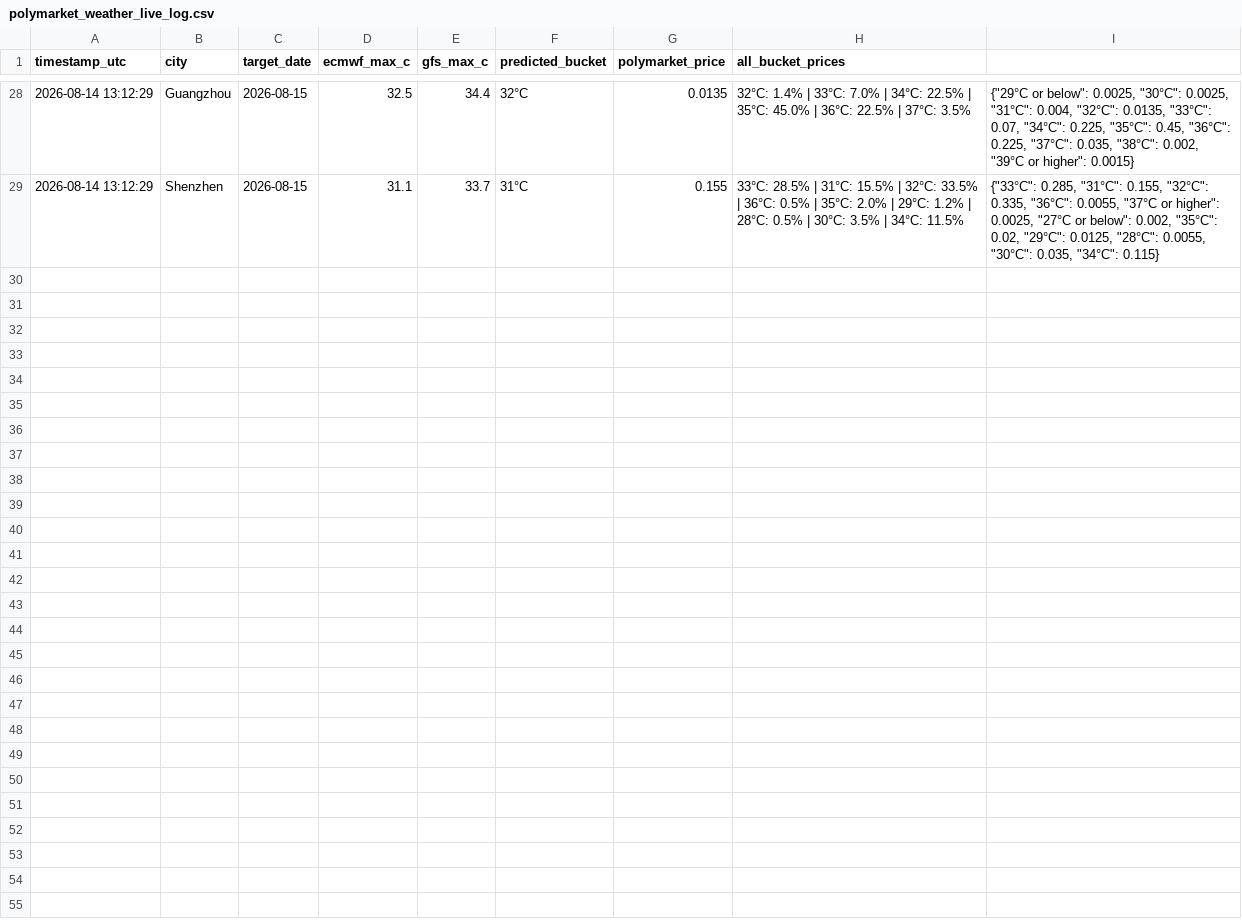
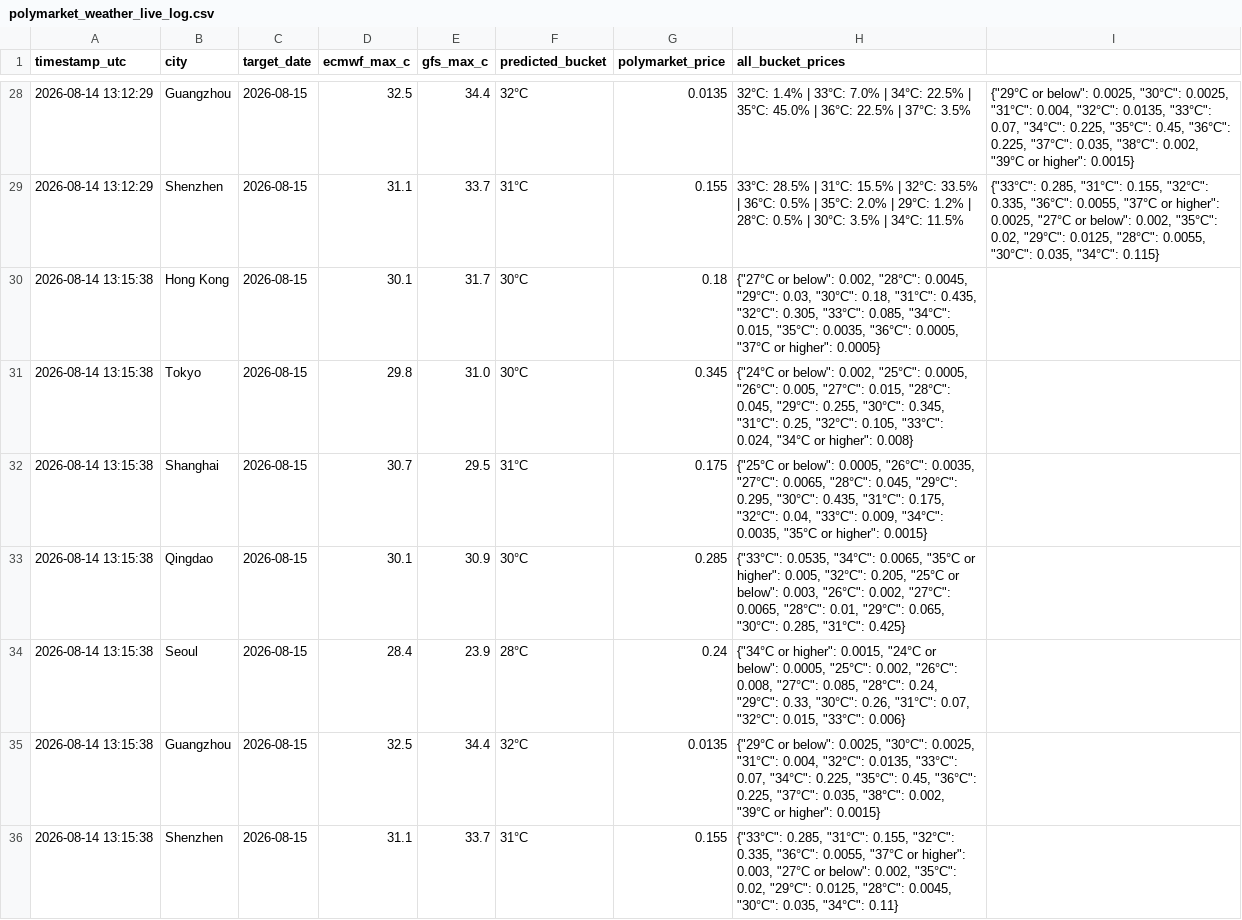
Before and after one commit to stanleykev7-rgb/polymarket-weather-logger, a CSV file: polymarket_weather_live_log.csv, drawn as a sheet; only a part is shown, gaps mark what is left out; the diff names each change by its address in the sheet, - before the commit and + after, or states it on an @@ line.

```diff
--- a/polymarket_weather_live_log.csv
+++ b/polymarket_weather_live_log.csv
+row 30: 2026-08-14 13:15:38 | Hong Kong | 2026-08-15 | 30.1 | 31.7 | 30°C | 0.18 | {"27°C or below": 0.002, "28°C": 0.0045, "29°C": 0.03, "30°C": 0.18, "31°C": 0.435, "32°C": 0.305, "33°C": 0.085, "34°C": 0.015, "35°C": 0.0035, "36°C": 0.0005, "37°C or higher": 0.0005}
+row 31: 2026-08-14 13:15:38 | Tokyo | 2026-08-15 | 29.8 | 31.0 | 30°C | 0.345 | {"24°C or below": 0.002, "25°C": 0.0005, "26°C": 0.005, "27°C": 0.015, "28°C": 0.045, "29°C": 0.255, "30°C": 0.345, "31°C": 0.25, "32°C": 0.105, "33°C": 0.024, "34°C or higher": 0.008}
+row 32: 2026-08-14 13:15:38 | Shanghai | 2026-08-15 | 30.7 | 29.5 | 31°C | 0.175 | {"25°C or below": 0.0005, "26°C": 0.0035, "27°C": 0.0065, "28°C": 0.045, "29°C": 0.295, "30°C": 0.435, "31°C": 0.175, "32°C": 0.04, "33°C": 0.009, "34°C": 0.0035, "35°C or higher": 0.0015}
+row 33: 2026-08-14 13:15:38 | Qingdao | 2026-08-15 | 30.1 | 30.9 | 30°C | 0.285 | {"33°C": 0.0535, "34°C": 0.0065, "35°C or higher": 0.005, "32°C": 0.205, "25°C or below": 0.003, "26°C": 0.002, "27°C": 0.0065, "28°C": 0.01, "29°C": 0.065, "30°C": 0.285, "31°C": 0.425}
+row 34: 2026-08-14 13:15:38 | Seoul | 2026-08-15 | 28.4 | 23.9 | 28°C | 0.24 | {"34°C or higher": 0.0015, "24°C or below": 0.0005, "25°C": 0.002, "26°C": 0.008, "27°C": 0.085, "28°C": 0.24, "29°C": 0.33, "30°C": 0.26, "31°C": 0.07, "32°C": 0.015, "33°C": 0.006}
+row 35: 2026-08-14 13:15:38 | Guangzhou | 2026-08-15 | 32.5 | 34.4 | 32°C | 0.0135 | {"29°C or below": 0.0025, "30°C": 0.0025, "31°C": 0.004, "32°C": 0.0135, "33°C": 0.07, "34°C": 0.225, "35°C": 0.45, "36°C": 0.225, "37°C": 0.035, "38°C": 0.002, "39°C or higher": 0.0015}
+row 36: 2026-08-14 13:15:38 | Shenzhen | 2026-08-15 | 31.1 | 33.7 | 31°C | 0.155 | {"33°C": 0.285, "31°C": 0.155, "32°C": 0.335, "36°C": 0.0055, "37°C or higher": 0.003, "27°C or below": 0.002, "35°C": 0.02, "29°C": 0.0125, "28°C": 0.0045, "30°C": 0.035, "34°C": 0.11}
```
